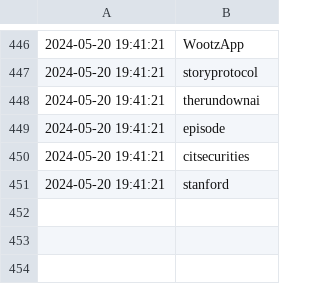
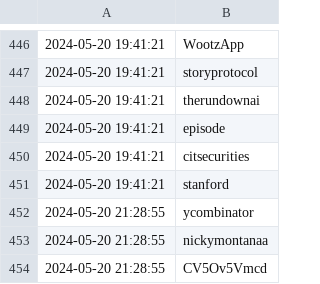
Before and after one commit to jakedwyer/followingfeed, a CSV file: output/ljin18/incremental_updates.csv, drawn as a sheet; only a part is shown, gaps mark what is left out; the diff names each change by its address in the sheet, - before the commit and + after, or states it on an @@ line.

Commit message:
Add new files and update incremental_updates.csv

```diff
--- a/output/ljin18/incremental_updates.csv
+++ b/output/ljin18/incremental_updates.csv
+row 452: 2024-05-20 21:28:55 | ycombinator
+row 453: 2024-05-20 21:28:55 | nickymontanaa
+row 454: 2024-05-20 21:28:55 | CV5Ov5Vmcd
```
Also changed, not shown: output/AriDavidPaul/incremental_updates.csv, output/StaniKulechov/incremental_updates.csv, 15 other files.
